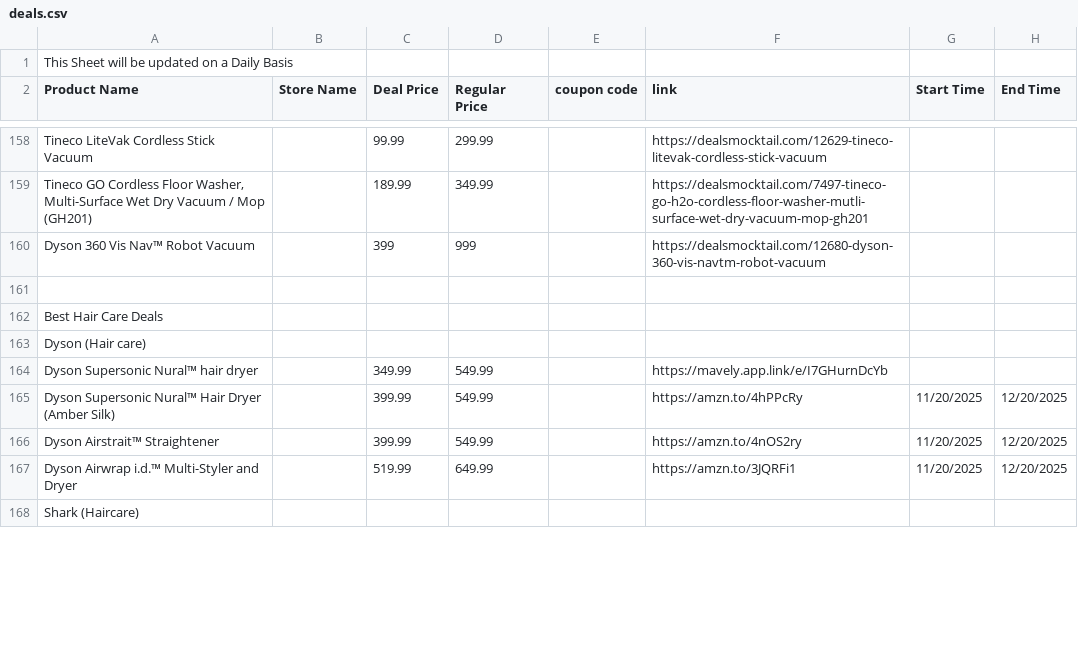
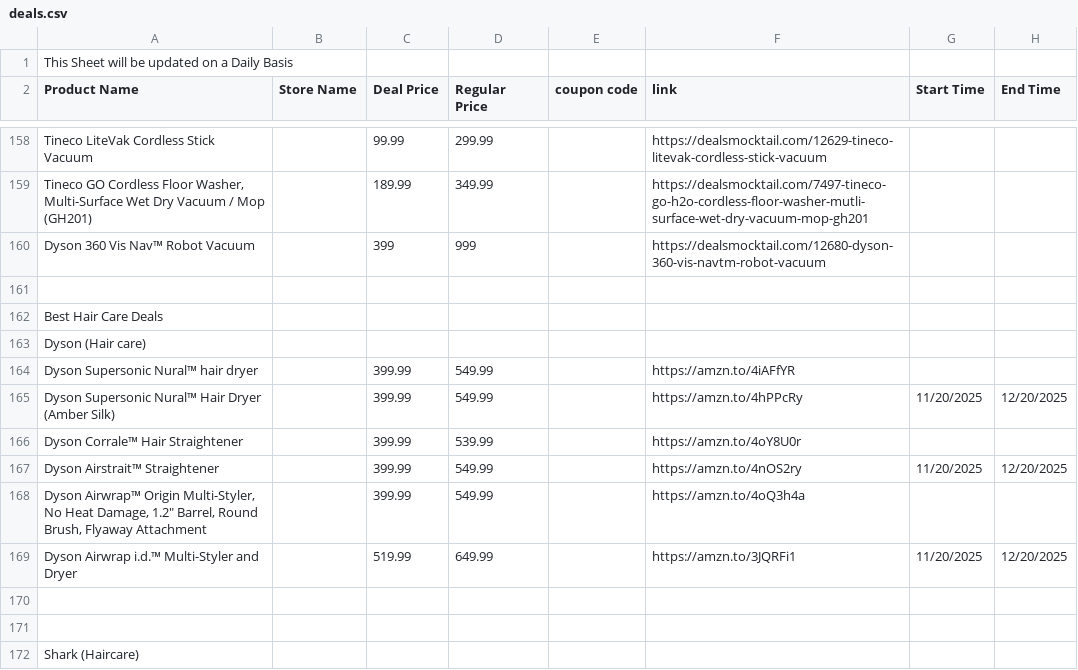
Before and after one commit to Yashwanth9394/shopping-deals-app, a CSV file: deals.csv, drawn as a sheet; only a part is shown, gaps mark what is left out; the diff covers the shown part only.

```diff
--- a/deals.csv
+++ b/deals.csv
@@ -165,6 +165,10 @@ Best Hair Care Deals,,,,,,,
 Dyson (Hair care),,,,,,,
-Dyson Supersonic Nural™ hair dryer,,349.99,549.99,,https://mavely.app.link/e/I7GHurnDcYb,,
+Dyson Supersonic Nural™ hair dryer,,399.99,549.99,,https://amzn.to/4iAFfYR,,
 Dyson Supersonic Nural™ Hair Dryer (Amber Silk),,399.99,549.99,,https://amzn.to/4hPPcRy,11/20/2025,12/20/2025
+Dyson Corrale™ Hair Straightener,,399.99,539.99,,https://amzn.to/4oY8U0r,,
 Dyson Airstrait™ Straightener,,399.99,549.99,,https://amzn.to/4nOS2ry,11/20/2025,12/20/2025
+"Dyson Airwrap™ Origin Multi-Styler, No Heat Damage, 1.2"" Barrel, Round Brush, Flyaway Attachment",,399.99,549.99,,https://amzn.to/4oQ3h4a,,
 Dyson Airwrap i.d.™ Multi-Styler and Dryer,,519.99,649.99,,https://amzn.to/3JQRFi1,11/20/2025,12/20/2025
+,,,,,,,
+,,,,,,,
 Shark (Haircare),,,,,,,
```
Also changed, not shown: 2 added rows and 18 edited cells elsewhere in this file.
